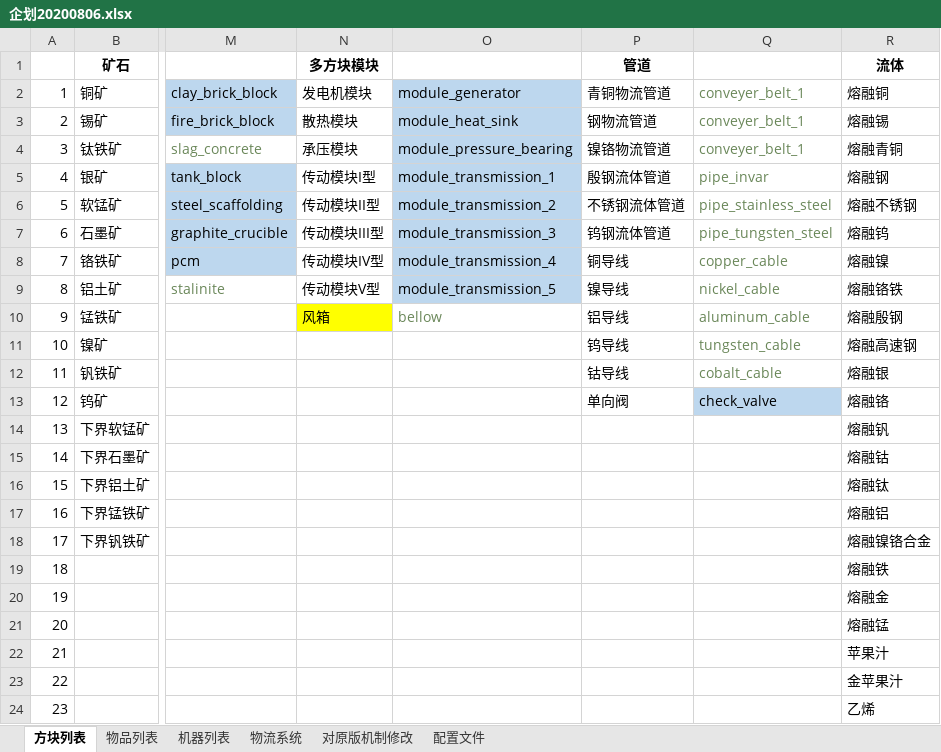
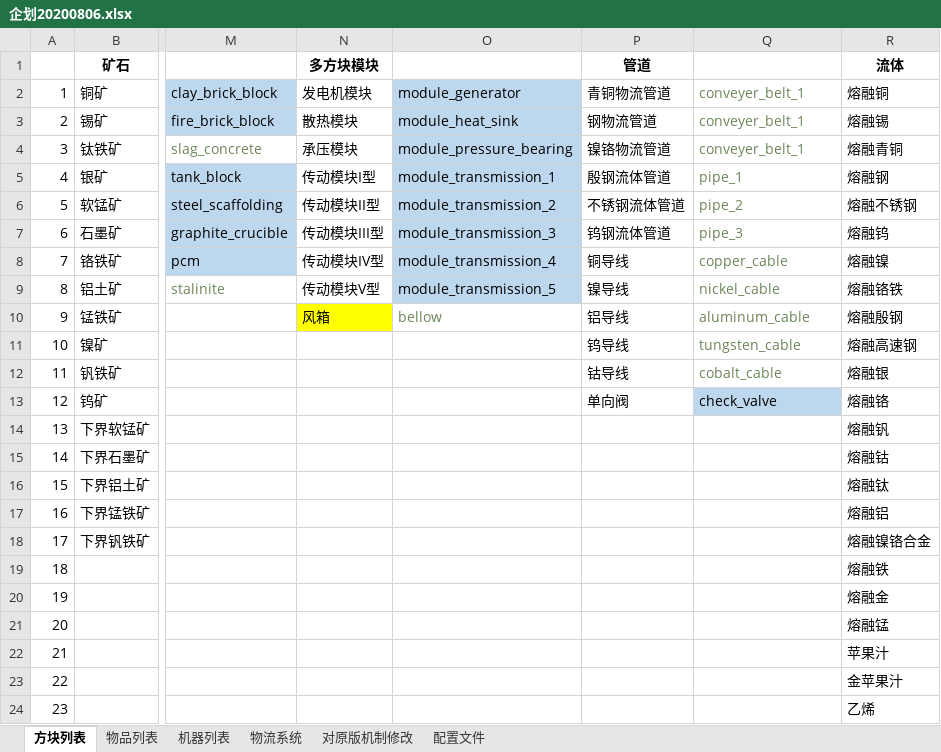
Before and after one commit to M-F-R-F/micro_machinery, an Excel workbook: 参考/资料/企划20200806.xlsx, sheet 方块列表, drawn as a sheet; only a part is shown, gaps mark what is left out; values as stored, in another font and other column widths than the file's, no borders; the diff names each change by its address in the sheet, - before the commit and + after, or states it on an @@ line.

```diff
--- a/参考/资料/企划20200806.xlsx (sheet 方块列表)
+++ b/参考/资料/企划20200806.xlsx (sheet 方块列表)
-Q5: pipe_invar
+Q5: pipe_1
-Q6: pipe_stainless_steel
+Q6: pipe_2
-Q7: pipe_tungsten_steel
+Q7: pipe_3
```
Also changed, not shown: sheet 机器列表, 15 other files.
